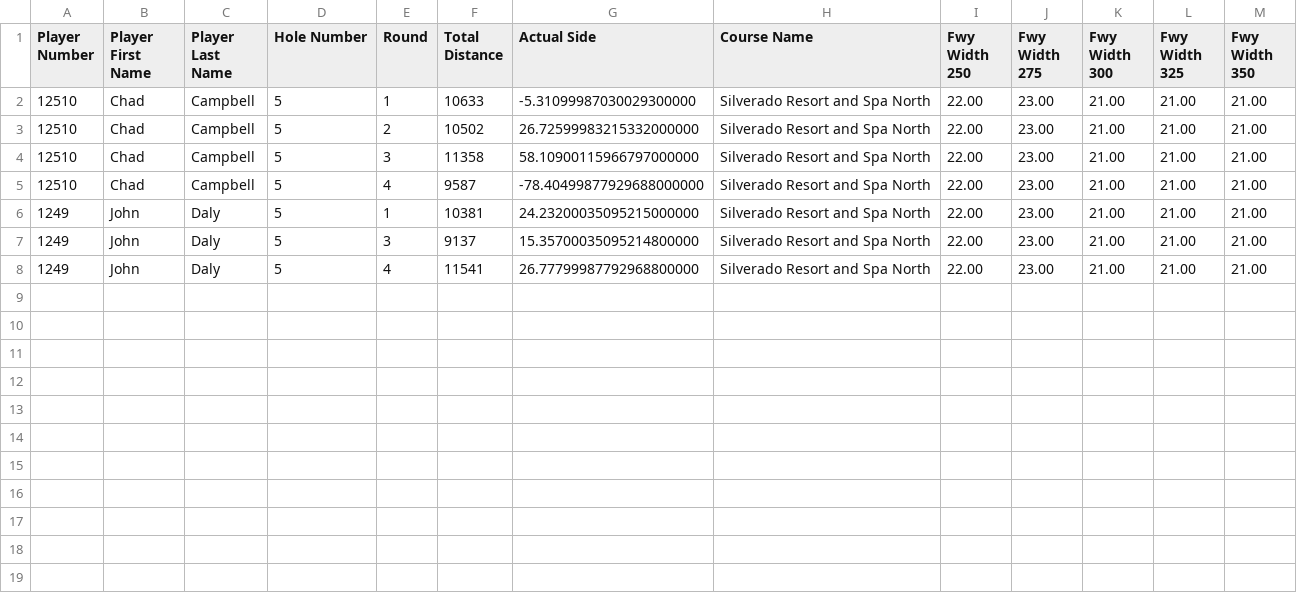
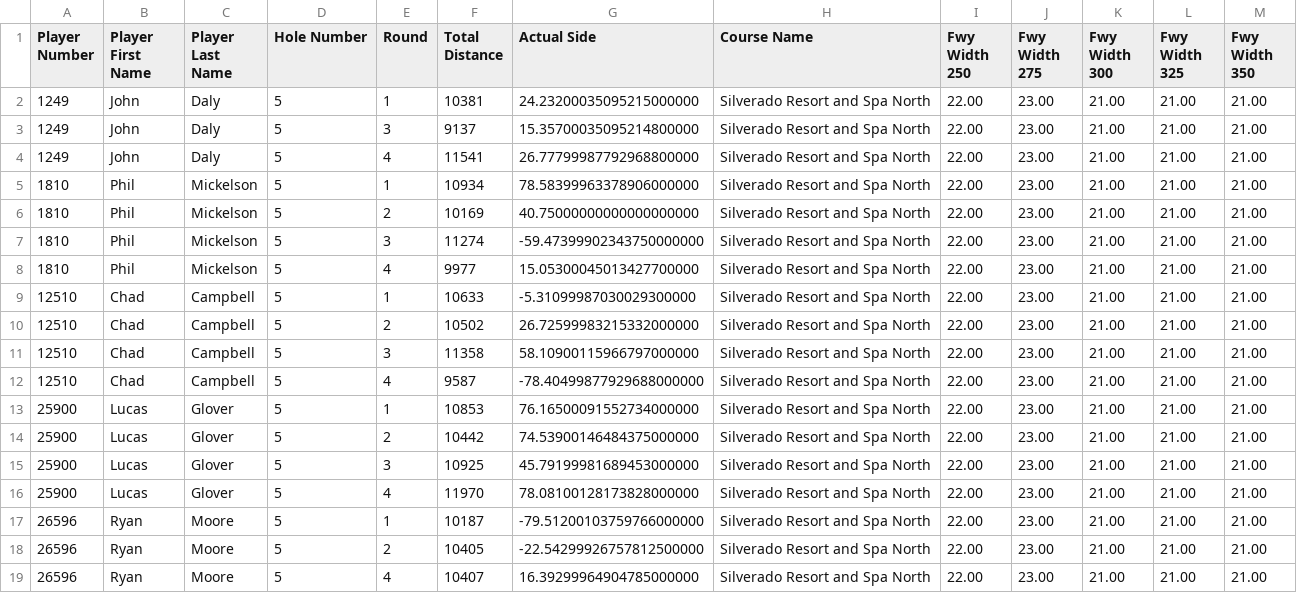
Before and after one commit to rer145/golfvizpro, a CSV file: data/shot-dispersion-summary.csv, drawn as a sheet.

Commit message:
more data plotted and temporary legend

```diff
--- a/data/shot-dispersion-summary.csv
+++ b/data/shot-dispersion-summary.csv
@@ -1,2 +1,9 @@
 Player Number,Player First Name,Player Last Name,Hole Number,Round,Total Distance,Actual Side,Course Name,Fwy Width 250,Fwy Width 275,Fwy Width 300,Fwy Width 325,Fwy Width 350
+1249,John,Daly,5,1,10381,24.23200035095215000000,Silverado Resort and Spa North,22.00,23.00,21.00,21.00,21.00
+1249,John,Daly,5,3,9137,15.35700035095214800000,Silverado Resort and Spa North,22.00,23.00,21.00,21.00,21.00
+1249,John,Daly,5,4,11541,26.77799987792968800000,Silverado Resort and Spa North,22.00,23.00,21.00,21.00,21.00
+1810,Phil,Mickelson,5,1,10934,78.58399963378906000000,Silverado Resort and Spa North,22.00,23.00,21.00,21.00,21.00
+1810,Phil,Mickelson,5,2,10169,40.75000000000000000000,Silverado Resort and Spa North,22.00,23.00,21.00,21.00,21.00
+1810,Phil,Mickelson,5,3,11274,-59.47399902343750000000,Silverado Resort and Spa North,22.00,23.00,21.00,21.00,21.00
+1810,Phil,Mickelson,5,4,9977,15.05300045013427700000,Silverado Resort and Spa North,22.00,23.00,21.00,21.00,21.00
 12510,Chad,Campbell,5,1,10633,-5.31099987030029300000,Silverado Resort and Spa North,22.00,23.00,21.00,21.00,21.00
@@ -5,4 +12,8 @@ Player Number,Player First Name,Player Last Name,Hole Number,Round,Total Distanc
 12510,Chad,Campbell,5,4,9587,-78.40499877929688000000,Silverado Resort and Spa North,22.00,23.00,21.00,21.00,21.00
-1249,John,Daly,5,1,10381,24.23200035095215000000,Silverado Resort and Spa North,22.00,23.00,21.00,21.00,21.00
-1249,John,Daly,5,3,9137,15.35700035095214800000,Silverado Resort and Spa North,22.00,23.00,21.00,21.00,21.00
-1249,John,Daly,5,4,11541,26.77799987792968800000,Silverado Resort and Spa North,22.00,23.00,21.00,21.00,21.00
+25900,Lucas,Glover,5,1,10853,76.16500091552734000000,Silverado Resort and Spa North,22.00,23.00,21.00,21.00,21.00
+25900,Lucas,Glover,5,2,10442,74.53900146484375000000,Silverado Resort and Spa North,22.00,23.00,21.00,21.00,21.00
+25900,Lucas,Glover,5,3,10925,45.79199981689453000000,Silverado Resort and Spa North,22.00,23.00,21.00,21.00,21.00
+25900,Lucas,Glover,5,4,11970,78.08100128173828000000,Silverado Resort and Spa North,22.00,23.00,21.00,21.00,21.00
+26596,Ryan,Moore,5,1,10187,-79.51200103759766000000,Silverado Resort and Spa North,22.00,23.00,21.00,21.00,21.00
+26596,Ryan,Moore,5,2,10405,-22.54299926757812500000,Silverado Resort and Spa North,22.00,23.00,21.00,21.00,21.00
+26596,Ryan,Moore,5,4,10407,16.39299964904785000000,Silverado Resort and Spa North,22.00,23.00,21.00,21.00,21.00
```
Also changed, not shown: 1 other file.
